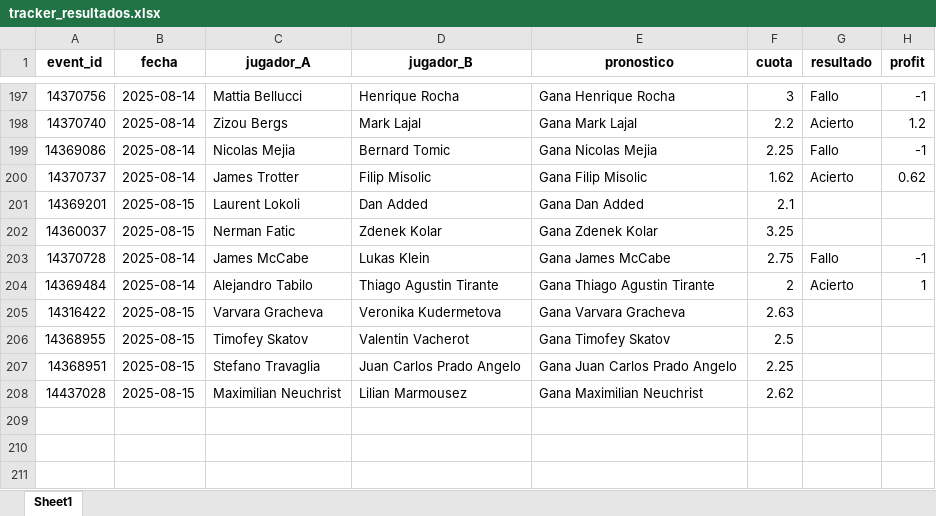
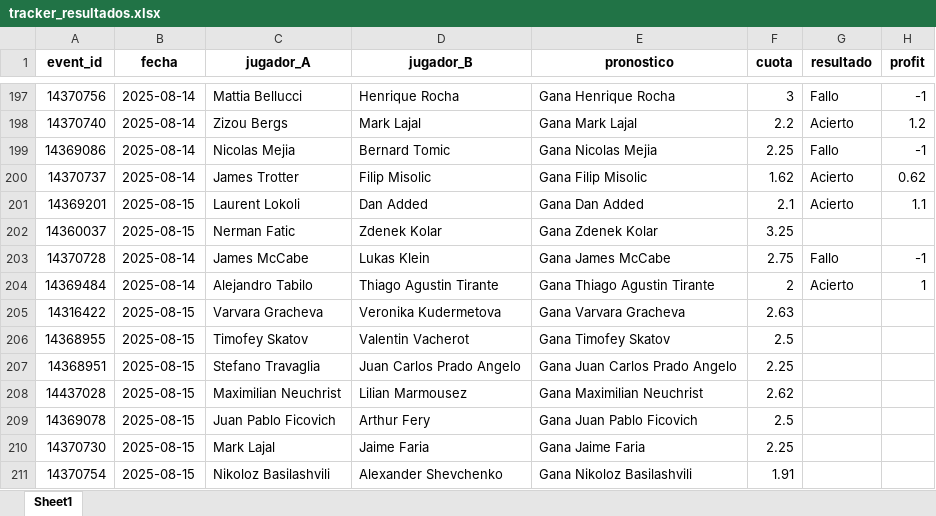
Before and after one commit to andreuroigv/tennis-tracker-app, an Excel workbook: tracker_resultados.xlsx, sheet Sheet1, drawn as a sheet; only a part is shown, gaps mark what is left out; values as stored, in another font and other column widths than the file's, no borders; the diff names each change by its address in the sheet, - before the commit and + after, or states it on an @@ line.

Commit message:
🔄 Actualización automática del tracker

```diff
--- a/tracker_resultados.xlsx (sheet Sheet1)
+++ b/tracker_resultados.xlsx (sheet Sheet1)
-G201 (resultado): (empty)
+G201 (resultado): Acierto
-H201 (profit): (empty)
+H201 (profit): 1.1
+row 209: 14369078 | 2025-08-15 | Juan Pablo Ficovich | Arthur Fery | Gana Juan Pablo Ficovich | 2.5
+row 210: 14370730 | 2025-08-15 | Mark Lajal | Jaime Faria | Gana Jaime Faria | 2.25
+row 211: 14370754 | 2025-08-15 | Nikoloz Basilashvili | Alexander Shevchenko | Gana Nikoloz Basilashvili | 1.91
```
